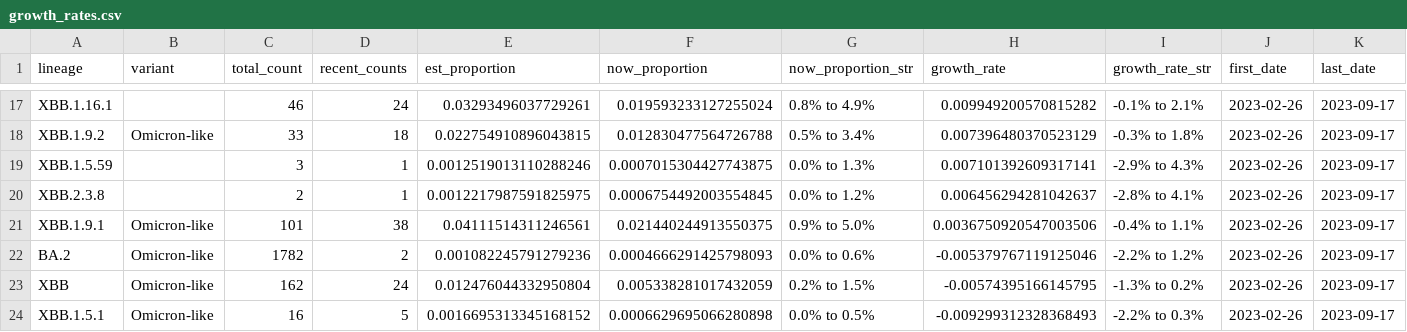
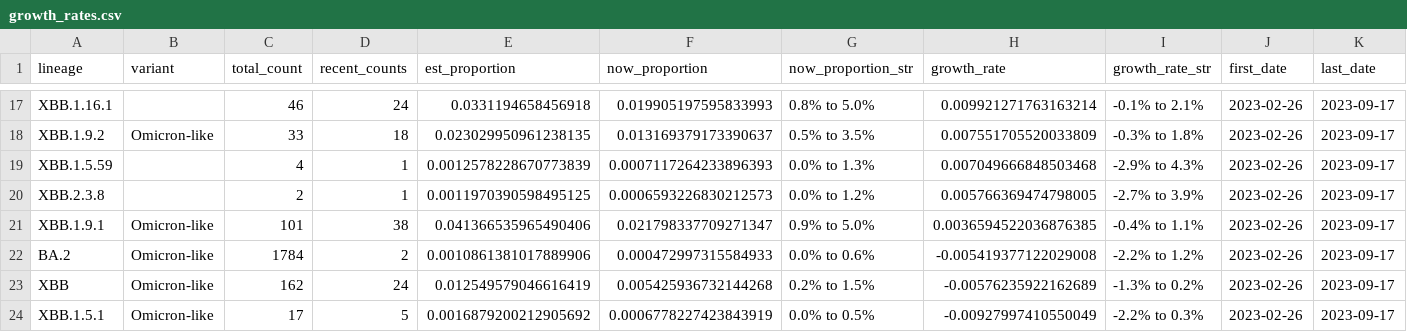
Before and after one commit to andersen-lab/lone_pine, a CSV file: resources/growth_rates.csv, drawn as a sheet; only a part is shown, gaps mark what is left out; the diff covers the shown part only; the diff names each change by its address in the sheet, - before the commit and + after, or states it on an @@ line.

```diff
--- a/resources/growth_rates.csv
+++ b/resources/growth_rates.csv
-E17 (est_proportion): 0.03293496037729261
+E17 (est_proportion): 0.0331194658456918
-F17 (now_proportion): 0.019593233127255024
+F17 (now_proportion): 0.019905197595833993
-G17 (now_proportion_str): 0.8% to 4.9%
+G17 (now_proportion_str): 0.8% to 5.0%
-H17 (growth_rate): 0.009949200570815282
+H17 (growth_rate): 0.009921271763163214
-E18 (est_proportion): 0.022754910896043815
+E18 (est_proportion): 0.023029950961238135
-F18 (now_proportion): 0.012830477564726788
+F18 (now_proportion): 0.013169379173390637
-G18 (now_proportion_str): 0.5% to 3.4%
+G18 (now_proportion_str): 0.5% to 3.5%
-H18 (growth_rate): 0.007396480370523129
+H18 (growth_rate): 0.007551705520033809
-C19 (total_count): 3
+C19 (total_count): 4
-E19 (est_proportion): 0.0012519013110288246
+E19 (est_proportion): 0.0012578228670773839
-F19 (now_proportion): 0.0007015304427743875
+F19 (now_proportion): 0.0007117264233896393
-H19 (growth_rate): 0.007101392609317141
+H19 (growth_rate): 0.007049666848503468
-E20 (est_proportion): 0.0012217987591825975
+E20 (est_proportion): 0.0011970390598495125
-F20 (now_proportion): 0.0006754492003554845
+F20 (now_proportion): 0.0006593226830212573
-H20 (growth_rate): 0.006456294281042637
+H20 (growth_rate): 0.005766369474798005
-I20 (growth_rate_str): -2.8% to 4.1%
+I20 (growth_rate_str): -2.7% to 3.9%
-E21 (est_proportion): 0.04111514311246561
+E21 (est_proportion): 0.041366535965490406
-F21 (now_proportion): 0.021440244913550375
+F21 (now_proportion): 0.021798337709271347
-H21 (growth_rate): 0.0036750920547003506
+H21 (growth_rate): 0.0036594522036876385
-C22 (total_count): 1782
+C22 (total_count): 1784
-E22 (est_proportion): 0.001082245791279236
+E22 (est_proportion): 0.0010861381017889906
-F22 (now_proportion): 0.0004666291425798093
+F22 (now_proportion): 0.000472997315584933
-H22 (growth_rate): -0.005379767119125046
+H22 (growth_rate): -0.005419377122029008
-E23 (est_proportion): 0.012476044332950804
+E23 (est_proportion): 0.012549579046616419
-F23 (now_proportion): 0.005338281017432059
+F23 (now_proportion): 0.005425936732144268
-H23 (growth_rate): -0.00574395166145795
+H23 (growth_rate): -0.00576235922162689
-C24 (total_count): 16
+C24 (total_count): 17
-E24 (est_proportion): 0.0016695313345168152
+E24 (est_proportion): 0.0016879200212905692
-F24 (now_proportion): 0.0006629695066280898
+F24 (now_proportion): 0.0006778227423843919
-H24 (growth_rate): -0.009299312328368493
+H24 (growth_rate): -0.00927997410550049
```
Also changed, not shown: 1 added row, 1 removed row and 100 edited cells elsewhere in this file.
